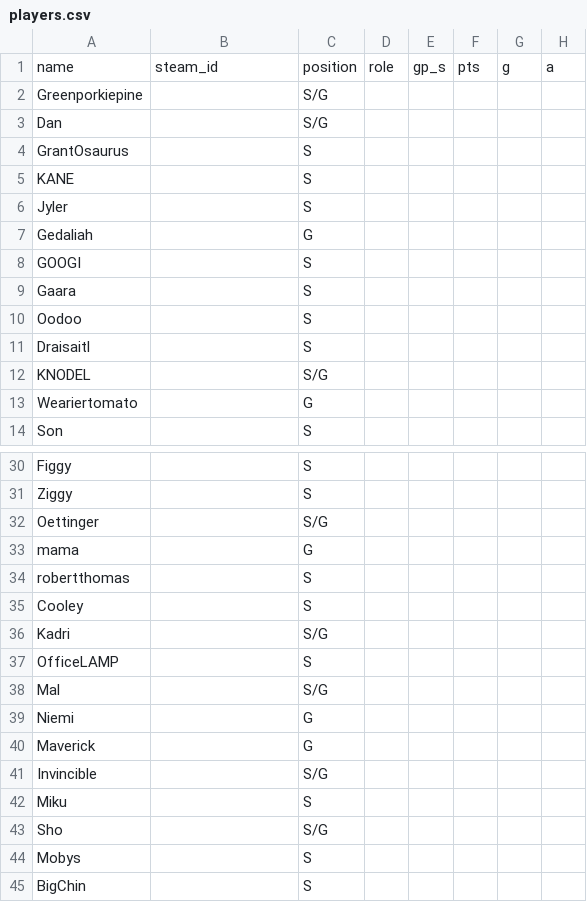
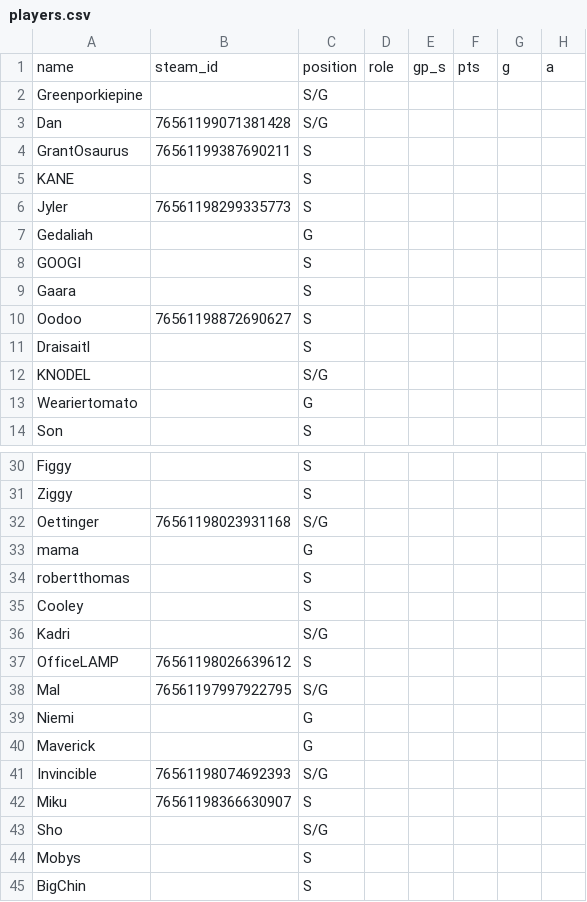
Before and after one commit to SundinWCPL/WCPL, a CSV file: data/S3/D3/players.csv, drawn as a sheet; only a part is shown, gaps mark what is left out; the diff covers the shown part only; the diff names each change by its address in the sheet, - before the commit and + after, or states it on an @@ line.

Commit message:
steam ID patch D3

```diff
--- a/data/S3/D3/players.csv
+++ b/data/S3/D3/players.csv
-B3: (empty)
+B3: 76561199071381428
-B4: (empty)
+B4: 76561199387690211
-B6: (empty)
+B6: 76561198299335773
-B10: (empty)
+B10: 76561198872690627
-B32: (empty)
+B32: 76561198023931168
-B37: (empty)
+B37: 76561198026639612
-B38: (empty)
+B38: 76561197997922795
-B41: (empty)
+B41: 76561198074692393
-B42: (empty)
+B42: 76561198366630907
```
Also changed, not shown: 3 edited cells elsewhere in this file.
